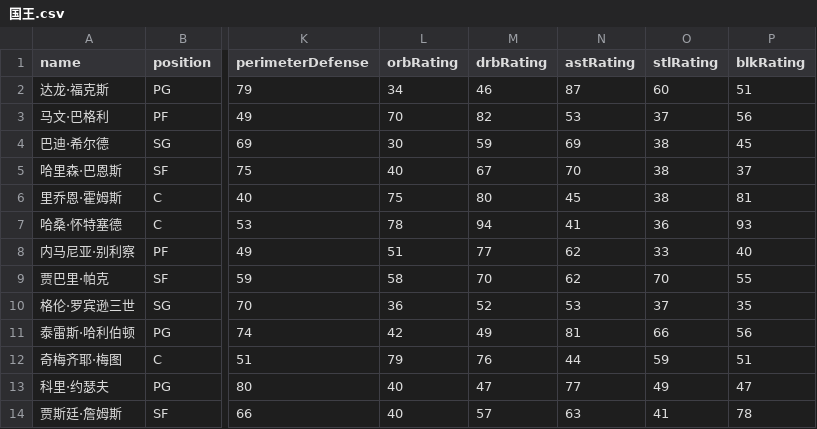
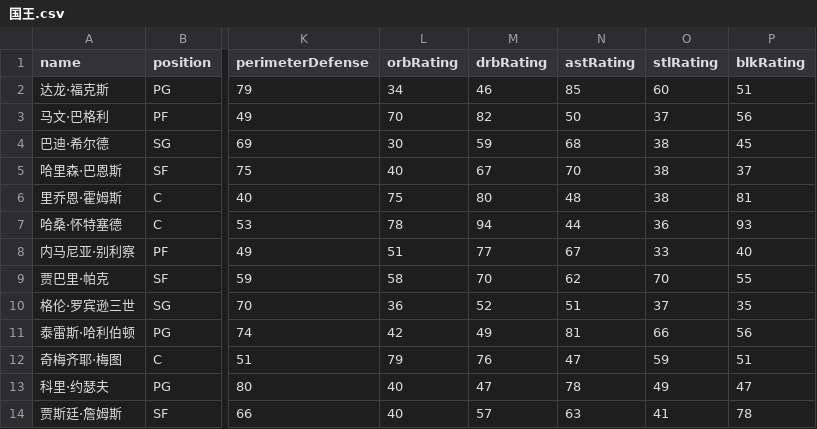
Before and after one commit to MikeYan01/NBA-sim, a CSV file: database/roster/国王.csv, drawn as a sheet; only a part is shown, gaps mark what is left out; the diff names each change by its address in the sheet, - before the commit and + after, or states it on an @@ line.

```diff
--- a/database/roster/国王.csv
+++ b/database/roster/国王.csv
-N2 (astRating): 87
+N2 (astRating): 85
-N3 (astRating): 53
+N3 (astRating): 50
-N4 (astRating): 69
+N4 (astRating): 68
-N6 (astRating): 45
+N6 (astRating): 48
-N7 (astRating): 41
+N7 (astRating): 44
-N8 (astRating): 62
+N8 (astRating): 67
-N10 (astRating): 53
+N10 (astRating): 51
-N12 (astRating): 44
+N12 (astRating): 47
-N13 (astRating): 77
+N13 (astRating): 78
```
Also changed, not shown: database/roster/太阳.csv, database/roster/奇才.csv, 31 other files.
